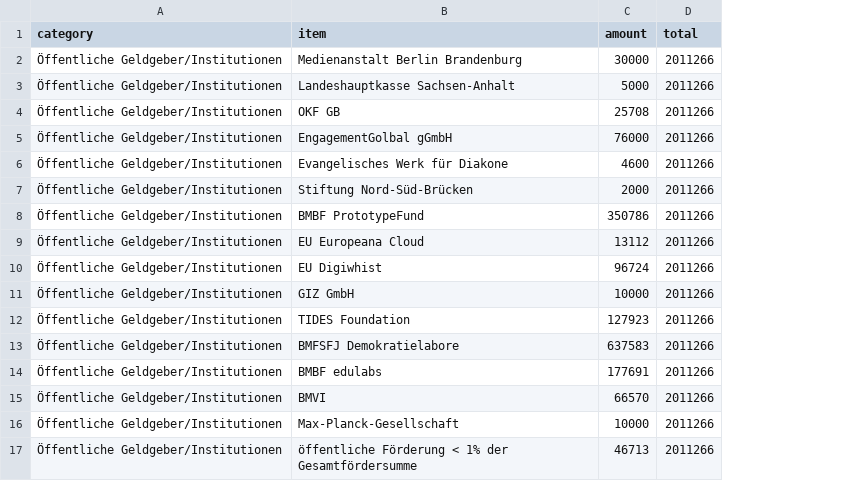
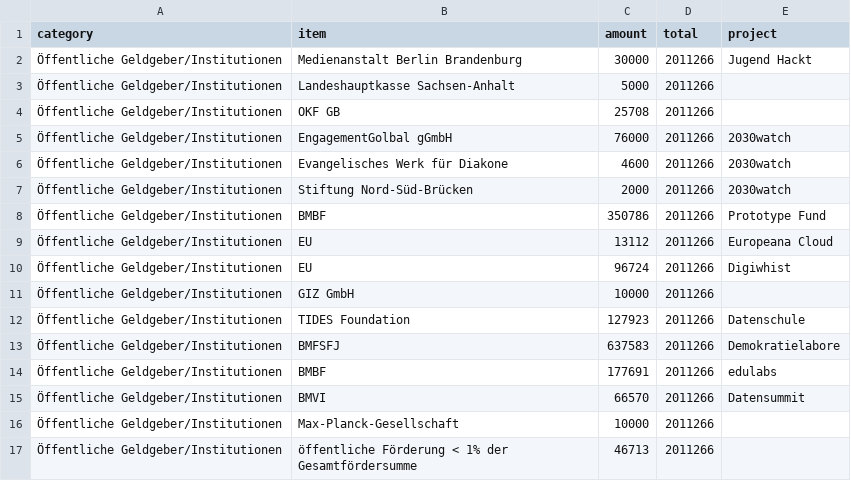
Before and after one commit to okfde/okfn.de, a CSV file: static/okf/finanzierung/einnahmen-institutionen.csv, drawn as a sheet; the diff names each change by its address in the sheet, - before the commit and + after, or states it on an @@ line.

```diff
--- a/static/okf/finanzierung/einnahmen-institutionen.csv
+++ b/static/okf/finanzierung/einnahmen-institutionen.csv
+column E (project), rows 2-15: Jugend Hackt |  |  | 2030watch | 2030watch | 2030watch | Prototype Fund | Europeana Cloud | Digiwhist |  | Datenschule | Demokratielabore | edulabs | Datensummit
-B8 (item): BMBF PrototypeFund
+B8 (item): BMBF
-B9 (item): EU Europeana Cloud
+B9 (item): EU
-B10 (item): EU Digiwhist
+B10 (item): EU
-B13 (item): BMFSFJ Demokratielabore
+B13 (item): BMFSFJ
-B14 (item): BMBF edulabs
+B14 (item): BMBF
```
Also changed, not shown: static/okf/finanzierung/einnahmen-dienstleistungen.csv, static/okf/finanzierung/einnahmen-spenden.csv, 7 other files.
